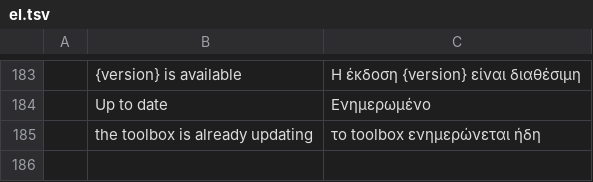
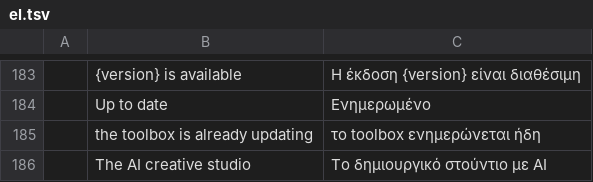
Before and after one commit to smyrgeorge/artcraft-toolbox, a TSV file: crates/ui-egui/src/i18n/el.tsv, drawn as a sheet; only a part is shown, gaps mark what is left out.

```diff
--- a/crates/ui-egui/src/i18n/el.tsv
+++ b/crates/ui-egui/src/i18n/el.tsv
@@ -185 +185,2 @@
 	the toolbox is already updating	το toolbox ενημερώνεται ήδη
+	The AI creative studio	Το δημιουργικό στούντιο με AI
```
Also changed, not shown: crates/ui-egui/src/i18n/es.tsv, crates/ui-egui/src/i18n/it.tsv, 52 other files.
